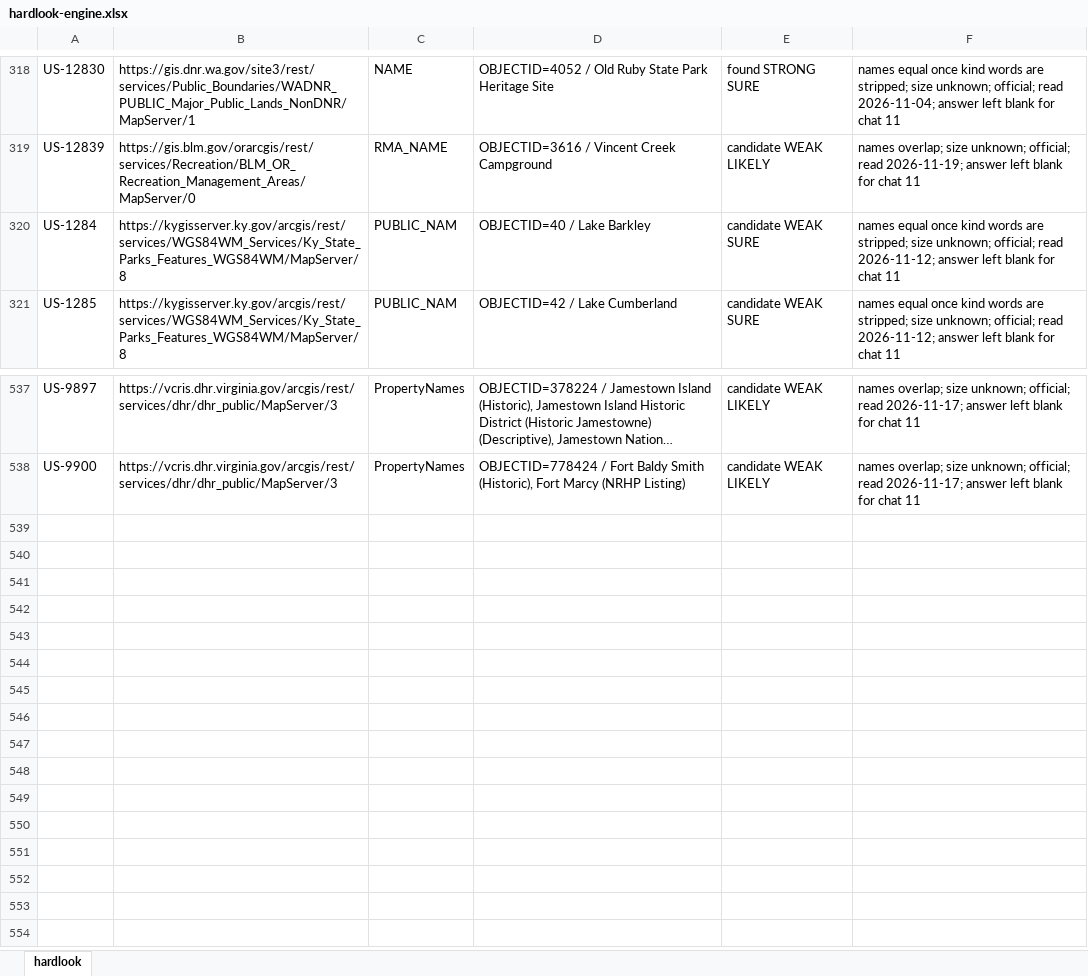
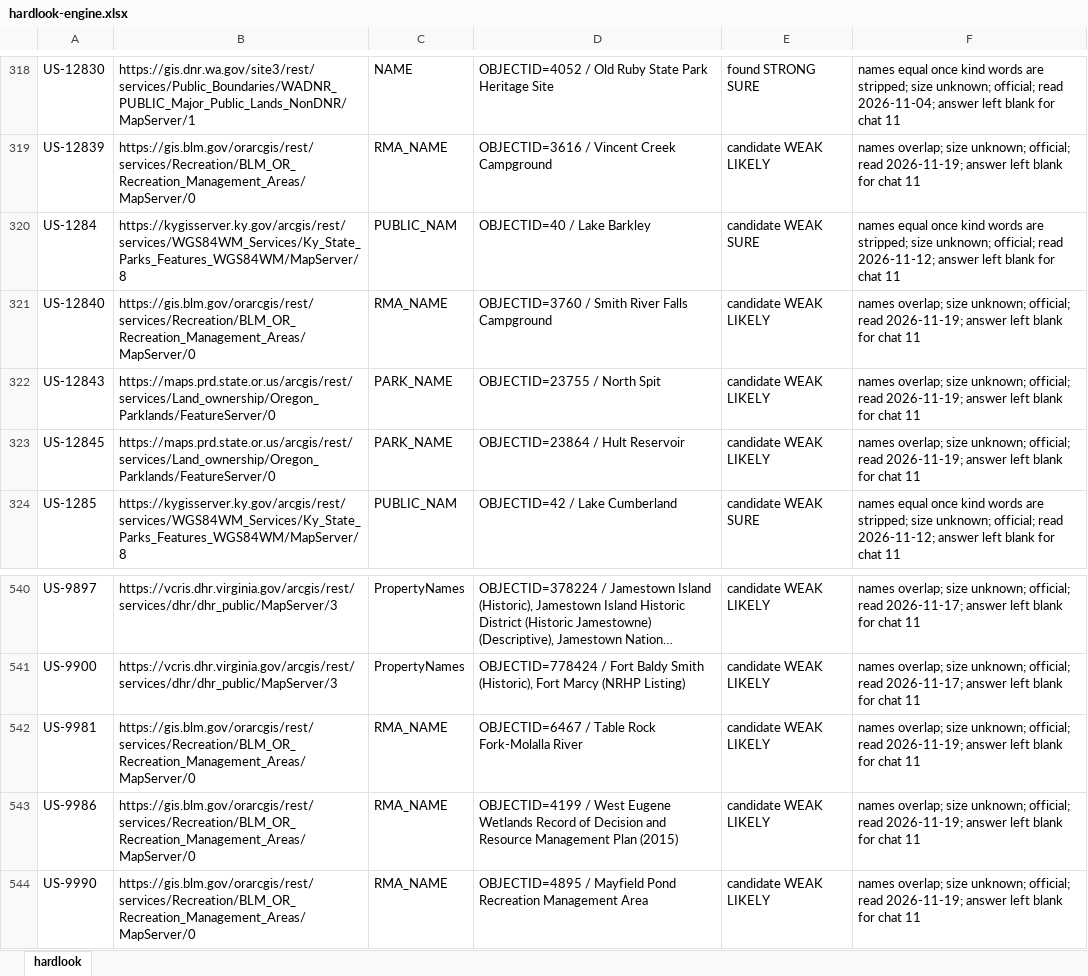
Before and after one commit to KentuckyPortableClub/KPC-Data, an Excel workbook: engine/handback/hardlook-engine.xlsx, sheet hardlook, drawn as a sheet; only a part is shown, gaps mark what is left out; long unchanged cells end in …; values as stored, in another font and other column widths than the file's, no borders; the diff names each change by its address in the sheet, - before the commit and + after, or states it on an @@ line.

```diff
--- a/engine/handback/hardlook-engine.xlsx (sheet hardlook)
+++ b/engine/handback/hardlook-engine.xlsx (sheet hardlook)
+row 321: US-12840 | https://gis.blm.gov/orarcgis/rest/services/Recreation/BLM_OR_Recreation_Management_Areas/MapServer/0 | RMA_NAME | OBJECTID=3760 / Smith River Falls Campground | candidate WEAK LIKELY | names overlap; size unknown; official; read 2026-11-19; answer left blank for chat 11
+row 322: US-12843 | https://maps.prd.state.or.us/arcgis/rest/services/Land_ownership/Oregon_Parklands/FeatureServer/0 | PARK_NAME | OBJECTID=23755 / North Spit | candidate WEAK LIKELY | names overlap; size unknown; official; read 2026-11-19; answer left blank for chat 11
+row 323: US-12845 | https://maps.prd.state.or.us/arcgis/rest/services/Land_ownership/Oregon_Parklands/FeatureServer/0 | PARK_NAME | OBJECTID=23864 / Hult Reservoir | candidate WEAK LIKELY | names overlap; size unknown; official; read 2026-11-19; answer left blank for chat 11
+row 542: US-9981 | https://gis.blm.gov/orarcgis/rest/services/Recreation/BLM_OR_Recreation_Management_Areas/MapServer/0 | RMA_NAME | OBJECTID=6467 / Table Rock Fork-Molalla River | candidate WEAK LIKELY | names overlap; size unknown; official; read 2026-11-19; answer left blank for chat 11
+row 543: US-9986 | https://gis.blm.gov/orarcgis/rest/services/Recreation/BLM_OR_Recreation_Management_Areas/MapServer/0 | RMA_NAME | OBJECTID=4199 / West Eugene Wetlands Record of Decision and Resource Management Plan (2015) | candidate WEAK LIKELY | names overlap; size unknown; official; read 2026-11-19; answer left blank for chat 11
+row 544: US-9990 | https://gis.blm.gov/orarcgis/rest/services/Recreation/BLM_OR_Recreation_Management_Areas/MapServer/0 | RMA_NAME | OBJECTID=4895 / Mayfield Pond Recreation Management Area | candidate WEAK LIKELY | names overlap; size unknown; official; read 2026-11-19; answer left blank for chat 11
```
Also changed, not shown: 26 other files.
